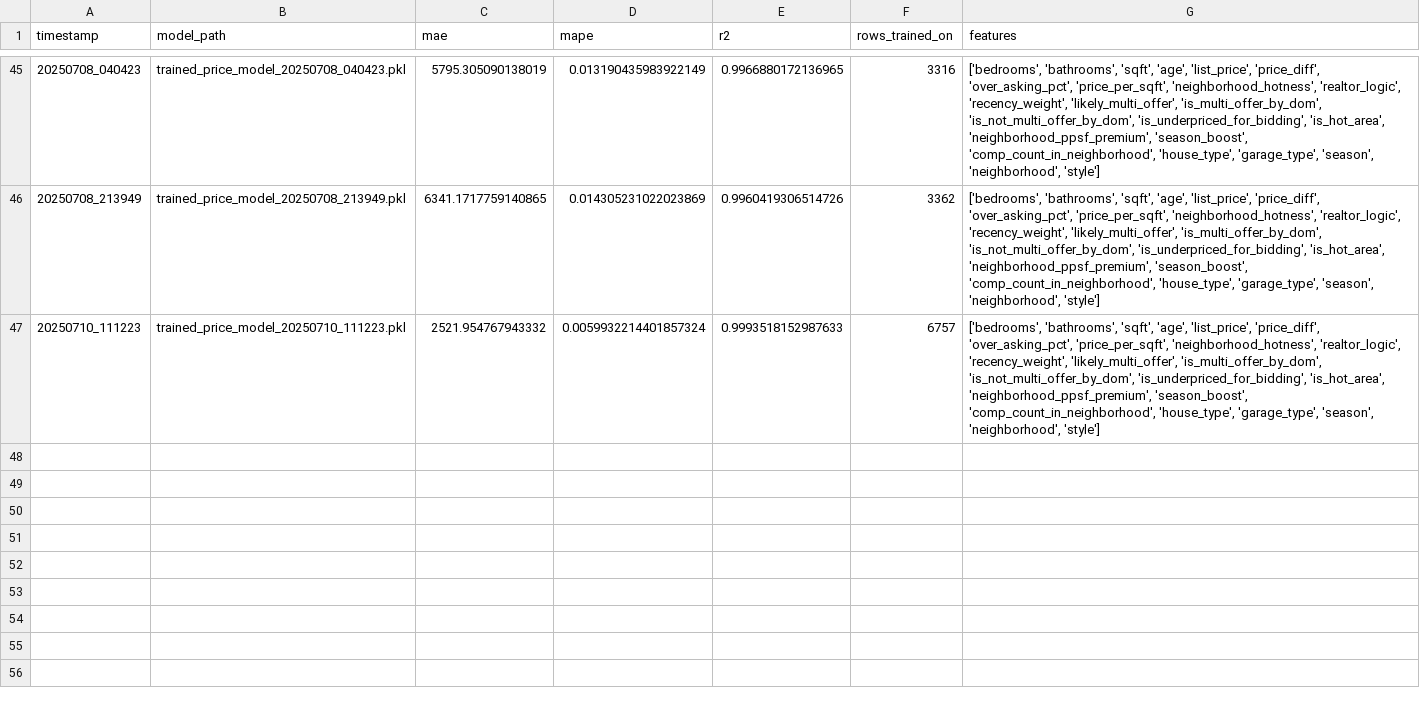
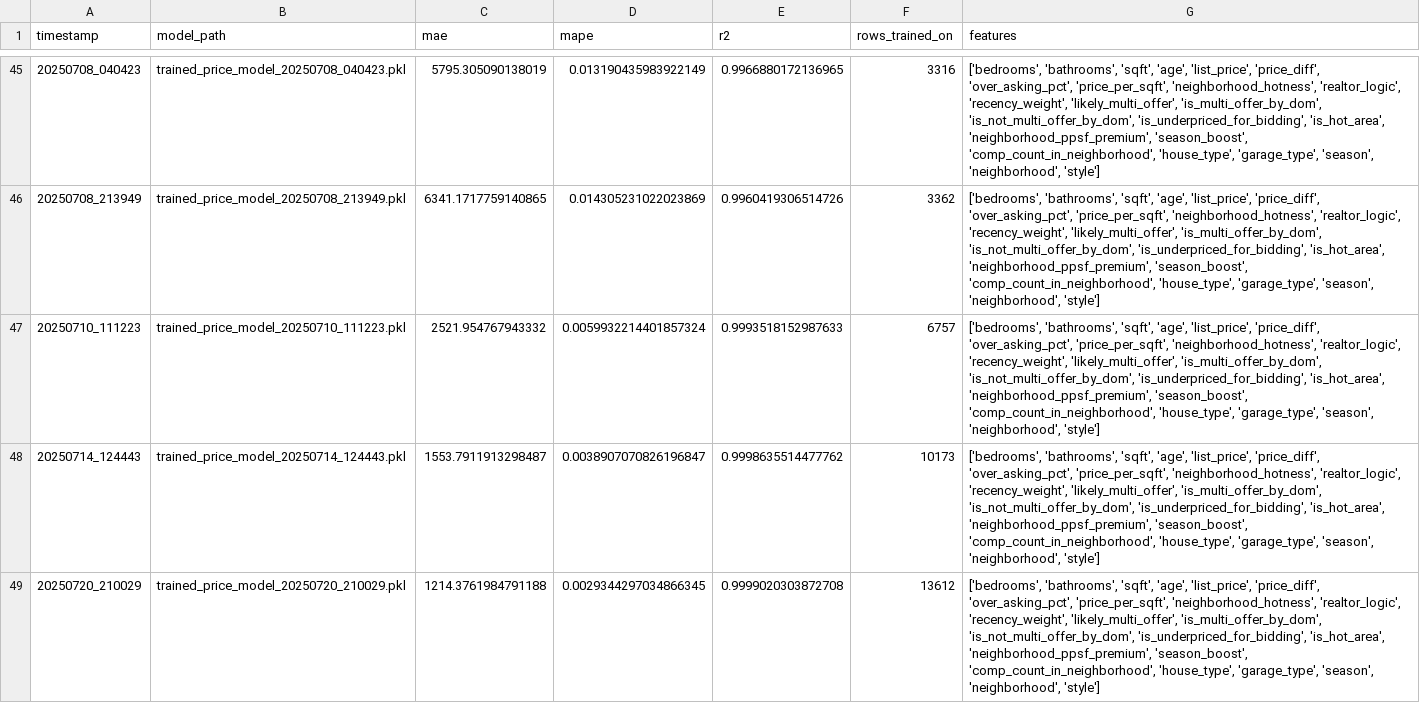
Before and after one commit to JayDalool/SamVisionAI, a CSV file: model_training_logs.csv, drawn as a sheet; only a part is shown, gaps mark what is left out; the diff names each change by its address in the sheet, - before the commit and + after, or states it on an @@ line.

```diff
--- a/model_training_logs.csv
+++ b/model_training_logs.csv
+row 48: 20250714_124443 | trained_price_model_20250714_124443.pkl | 1553.7911913298487 | 0.0038907070826196847 | 0.9998635514477762 | 10173 | ['bedrooms', 'bathrooms', 'sqft', 'age', 'list_price', 'price_diff', 'over_asking_pct', 'price_per_sqft', 'neighborhood_hotness', 'realtor_logic', 'recency_weight', 'likely_multi_offer', 'is_multi_offer_by_dom', 'is_not_multi_offer_by_dom', 'is_underpriced_for_bidding', 'is_hot_area', 'neighborhood_ppsf_premium', 'season_boost', 'comp_count_in_neighborhood', 'house_type', 'garage_type', 'season', 'neighborhood', 'style']
+row 49: 20250720_210029 | trained_price_model_20250720_210029.pkl | 1214.3761984791188 | 0.0029344297034866345 | 0.9999020303872708 | 13612 | ['bedrooms', 'bathrooms', 'sqft', 'age', 'list_price', 'price_diff', 'over_asking_pct', 'price_per_sqft', 'neighborhood_hotness', 'realtor_logic', 'recency_weight', 'likely_multi_offer', 'is_multi_offer_by_dom', 'is_not_multi_offer_by_dom', 'is_underpriced_for_bidding', 'is_hot_area', 'neighborhood_ppsf_premium', 'season_boost', 'comp_count_in_neighborhood', 'house_type', 'garage_type', 'season', 'neighborhood', 'style']
```
Also changed, not shown: 9 other files.
